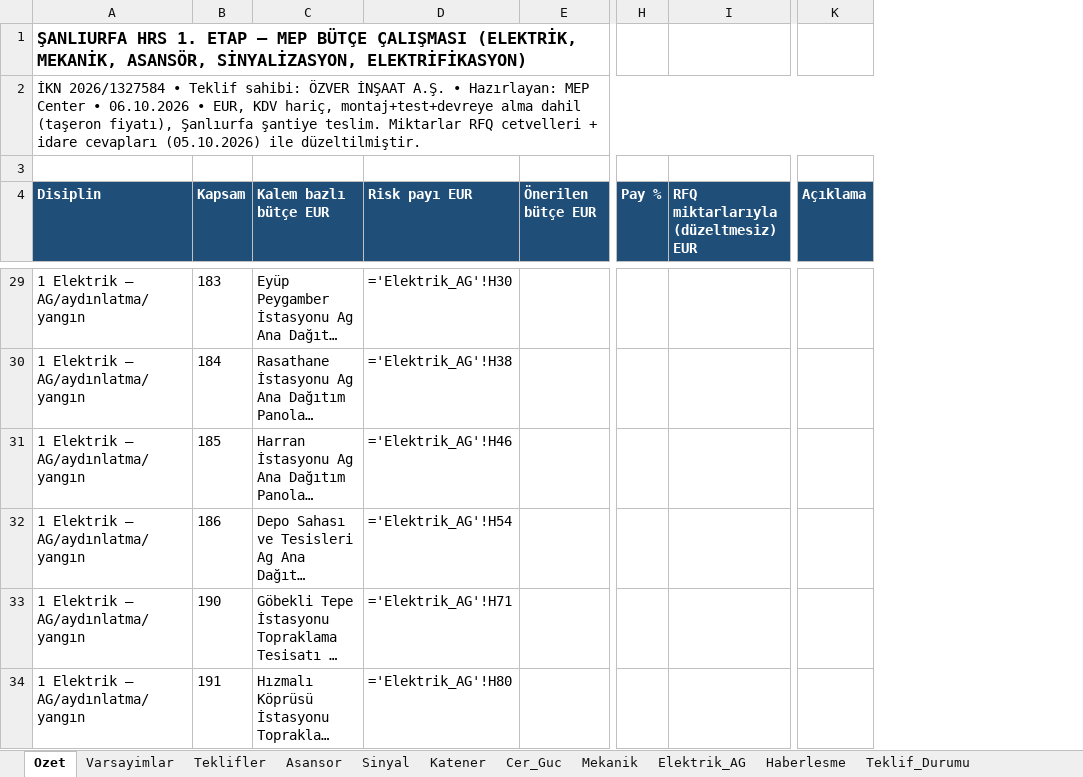
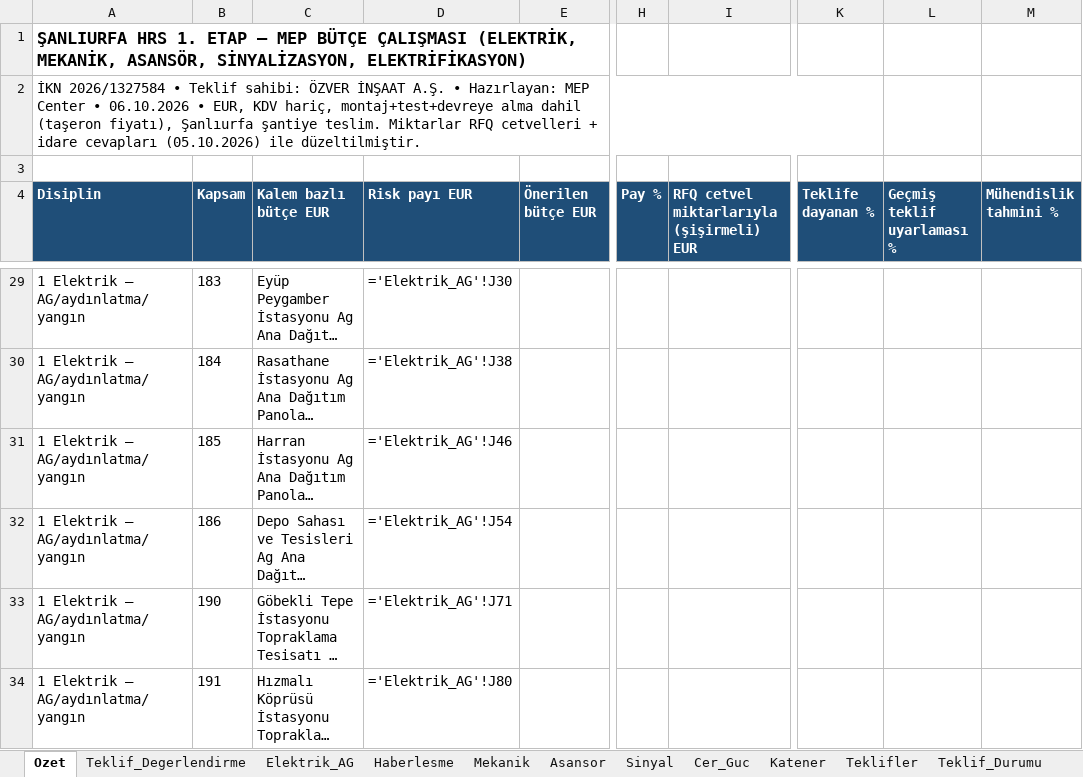
Before and after one commit to serhatcelik07-creator/rep12, an Excel workbook: butce/URF_1Etap_MEP_Butce_2026-10-06.xlsx, sheet Ozet, drawn as a sheet; only a part is shown, gaps mark what is left out; long unchanged cells end in …; values as stored, in another font and other column widths than the file's, no borders; formulas without a stored value are shown as written; removed rows and columns are numbered as before the commit, all else as after; the diff covers the shown part only; the diff names each change by its address in the sheet, - before the commit and + after, or states it on an @@ line.

```diff
--- a/butce/URF_1Etap_MEP_Butce_2026-10-06.xlsx (sheet Ozet)
+++ b/butce/URF_1Etap_MEP_Butce_2026-10-06.xlsx (sheet Ozet)
+sheet tab: Teklif_Degerlendirme
@@ sheet tab order changed: Ozet | Teklif_Degerlendirme | Elektrik_AG | Haberlesme | Mekanik | Asansor | Sinyal | Cer_Guc | Katener | Teklifler | Teklif_Durumu @@
-column K (Açıklama), empty
+column K (Teklife dayanan %), empty
+column L (Geçmiş teklif uyarlaması %), empty
+column M (Mühendislik tahmini %), empty
-I4: RFQ miktarlarıyla (düzeltmesiz) EUR
+I4: RFQ cetvel miktarlarıyla (şişirmeli) EUR
-D29 (Risk payı EUR): ='Elektrik_AG'!H30
+D29 (Risk payı EUR): ='Elektrik_AG'!J30
-D30 (Risk payı EUR): ='Elektrik_AG'!H38
+D30 (Risk payı EUR): ='Elektrik_AG'!J38
-D31 (Risk payı EUR): ='Elektrik_AG'!H46
+D31 (Risk payı EUR): ='Elektrik_AG'!J46
-D32 (Risk payı EUR): ='Elektrik_AG'!H54
+D32 (Risk payı EUR): ='Elektrik_AG'!J54
-D33 (Risk payı EUR): ='Elektrik_AG'!H71
+D33 (Risk payı EUR): ='Elektrik_AG'!J71
-D34 (Risk payı EUR): ='Elektrik_AG'!H80
+D34 (Risk payı EUR): ='Elektrik_AG'!J80
```
Also changed, not shown: 209 edited cells elsewhere in this sheet, sheet Elektrik_AG, sheet Haberlesme, sheet Mekanik, sheet Cer_Guc, sheet Katener, sheet Sinyal, 2 more sheets, 1 other file.
